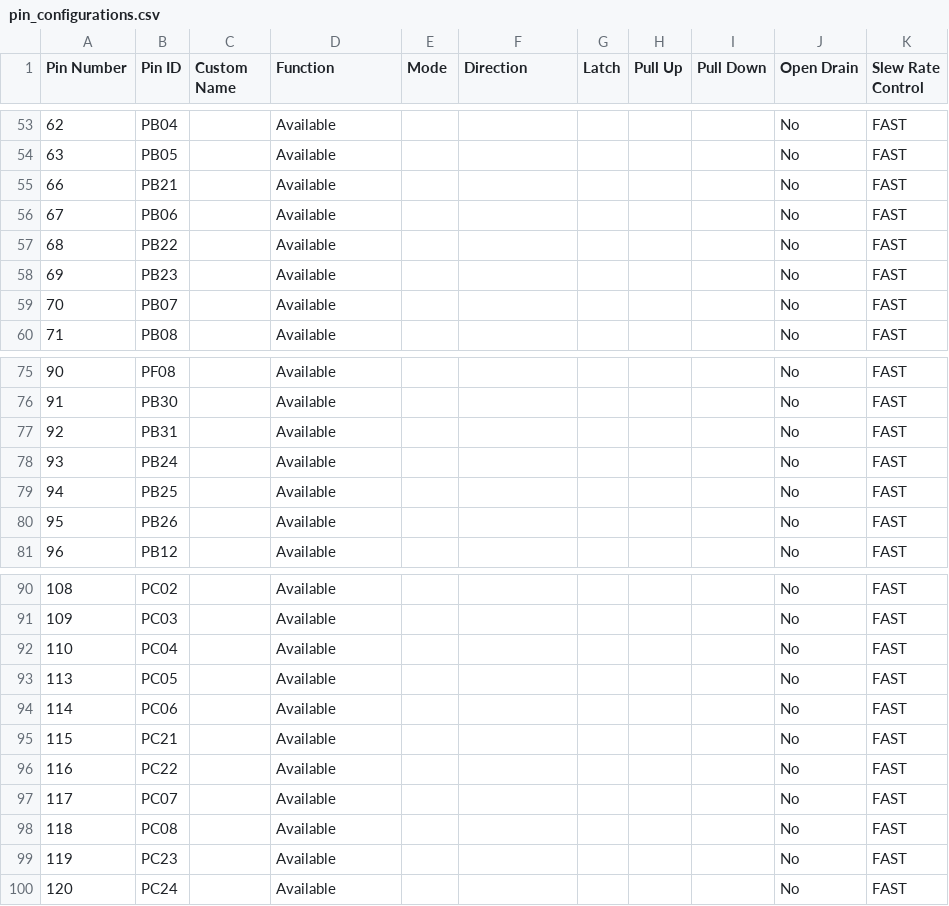
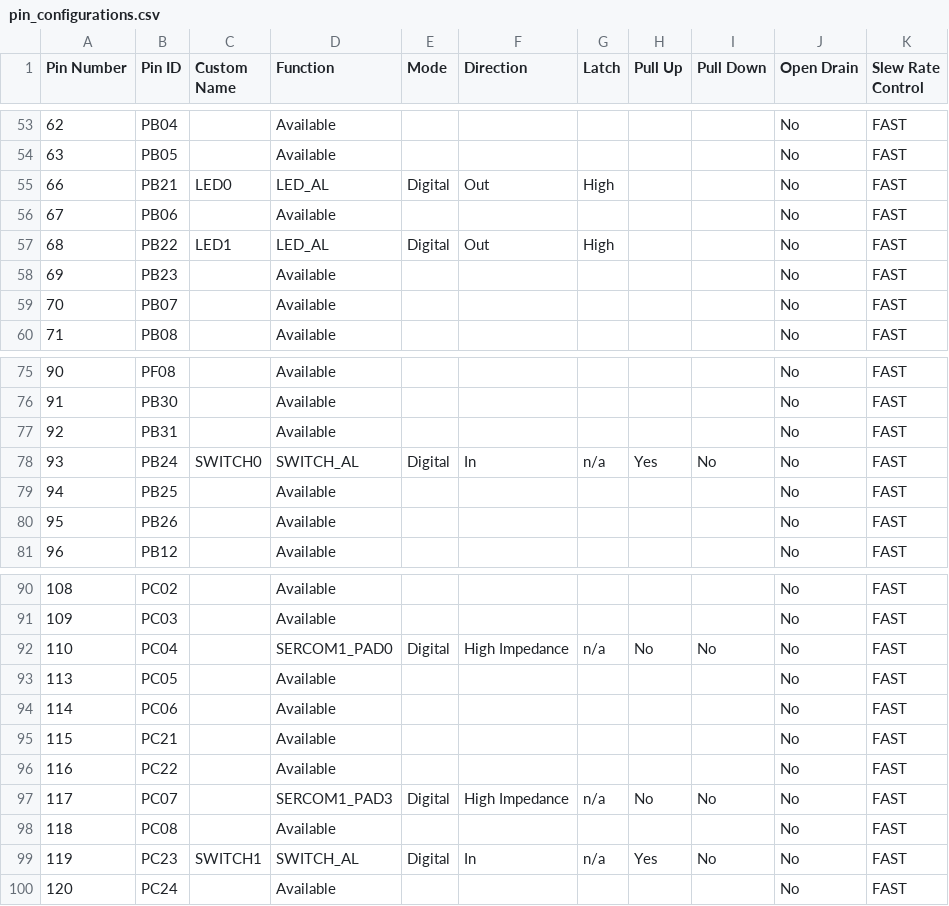
Before and after one commit to Microchip-MPLAB-Harmony/bootloader_apps_uart, a CSV file: apps/uart_bootloader/test_app/firmware/src/config/pic32cz_ca80_curiosity_ultra/pin_configurations.csv, drawn as a sheet; only a part is shown, gaps mark what is left out.

Commit message:
[APPS] Regenerated uart_bootloader_test_app_pic32cz_ca80_curiosity_ultra demo
MH3-86362

```diff
--- a/apps/uart_bootloader/test_app/firmware/src/config/pic32cz_ca80_curiosity_ultra/pin_configurations.csv
+++ b/apps/uart_bootloader/test_app/firmware/src/config/pic32cz_ca80_curiosity_ultra/pin_configurations.csv
@@ -54,5 +54,5 @@ Pin Number,Pin ID,Custom Name,Function,Mode, Direction,Latch,Pull Up,Pull Down,O
 63,PB05,,Available,,,,,,No,FAST
-66,PB21,,Available,,,,,,No,FAST
+66,PB21,LED0,LED_AL,Digital,Out,High,,,No,FAST
 67,PB06,,Available,,,,,,No,FAST
-68,PB22,,Available,,,,,,No,FAST
+68,PB22,LED1,LED_AL,Digital,Out,High,,,No,FAST
 69,PB23,,Available,,,,,,No,FAST
@@ -77,3 +77,3 @@ Pin Number,Pin ID,Custom Name,Function,Mode, Direction,Latch,Pull Up,Pull Down,O
 92,PB31,,Available,,,,,,No,FAST
-93,PB24,,Available,,,,,,No,FAST
+93,PB24,SWITCH0,SWITCH_AL,Digital,In,n/a,Yes,No,No,FAST
 94,PB25,,Available,,,,,,No,FAST
@@ -91,3 +91,3 @@ Pin Number,Pin ID,Custom Name,Function,Mode, Direction,Latch,Pull Up,Pull Down,O
 109,PC03,,Available,,,,,,No,FAST
-110,PC04,,Available,,,,,,No,FAST
+110,PC04,,SERCOM1_PAD0,Digital,High Impedance,n/a,No,No,No,FAST
 113,PC05,,Available,,,,,,No,FAST
@@ -96,5 +96,5 @@ Pin Number,Pin ID,Custom Name,Function,Mode, Direction,Latch,Pull Up,Pull Down,O
 116,PC22,,Available,,,,,,No,FAST
-117,PC07,,Available,,,,,,No,FAST
+117,PC07,,SERCOM1_PAD3,Digital,High Impedance,n/a,No,No,No,FAST
 118,PC08,,Available,,,,,,No,FAST
-119,PC23,,Available,,,,,,No,FAST
+119,PC23,SWITCH1,SWITCH_AL,Digital,In,n/a,Yes,No,No,FAST
 120,PC24,,Available,,,,,,No,FAST
```
Also changed, not shown: 28 other files.
